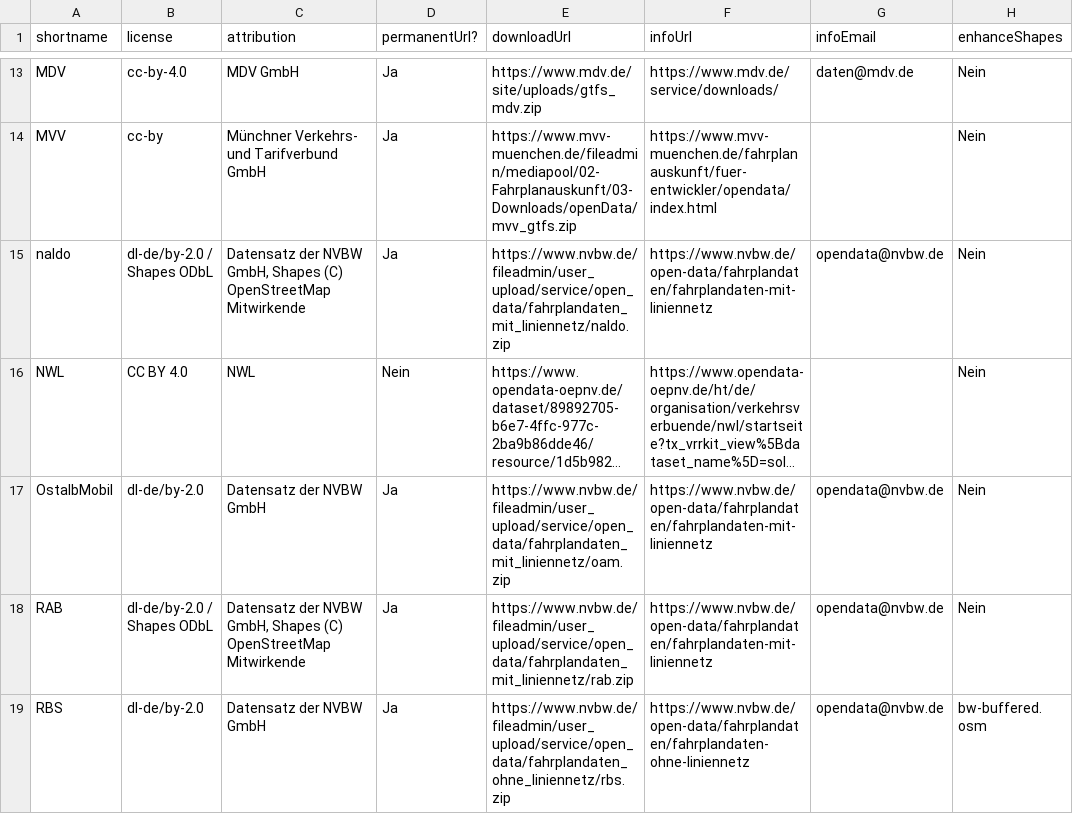
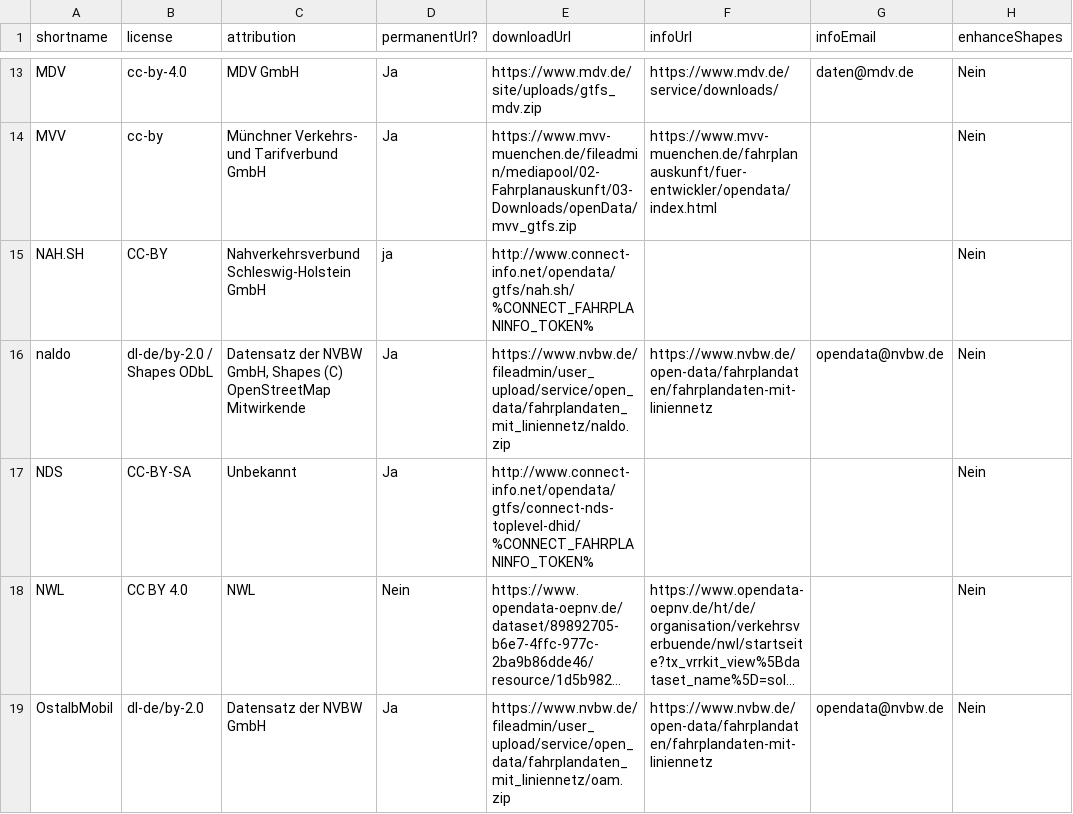
Before and after one commit to mfdz/gtfs-hub, a CSV file: config/gtfs-feeds.csv, drawn as a sheet; only a part is shown, gaps mark what is left out; the shorter side is filled out with more unchanged rows; long unchanged cells end in …; the diff names each change by its address in the sheet, - before the commit and + after, or states it on an @@ line.

Commit message:
Add new NDS und NAH.SH feeds

```diff
--- a/config/gtfs-feeds.csv
+++ b/config/gtfs-feeds.csv
+row 15: NAH.SH | CC-BY | Nahverkehrsverbund Schleswig-Holstein GmbH | ja | http://www.connect-info.net/opendata/gtfs/nah.sh/%CONNECT_FAHRPLANINFO_TOKEN% |  |  | Nein
+row 17: NDS | CC-BY-SA | Unbekannt | Ja | http://www.connect-info.net/opendata/gtfs/connect-nds-toplevel-dhid/%CONNECT_FAHRPLANINFO_TOKEN% |  |  | Nein
```
Also changed, not shown: 1 other file.
